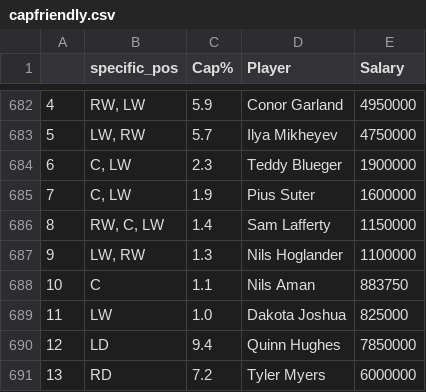
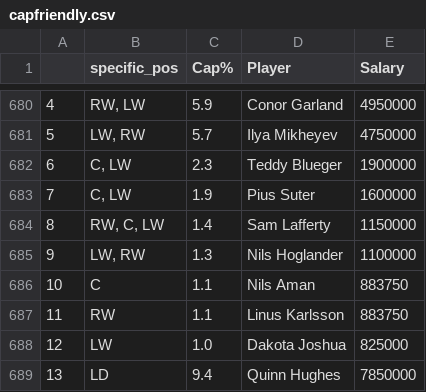
Before and after one commit to twsweeney/nhl_stats, a CSV file: data/temp_scrapes/capfriendly.csv (was data/capfriendly.csv), drawn as a sheet; only a part is shown, gaps mark what is left out; the shorter side is filled out with more unchanged rows; the diff covers the shown part only; the diff names each change by its address in the sheet, - before the commit and + after, or states it on an @@ line.

```diff
--- a/data/capfriendly.csv
+++ b/data/temp_scrapes/capfriendly.csv
@@ column A renumbered between rows 43 and 698 @@
+row 687: 11 | RW | 1.1 | Linus Karlsson | 883750
```
Also changed, not shown: 2 added rows and 4 removed rows elsewhere in this file, data/temp_scrapes/hr_atlantic_data.csv, data/temp_scrapes/hr_central_data.csv, 14 other files.
